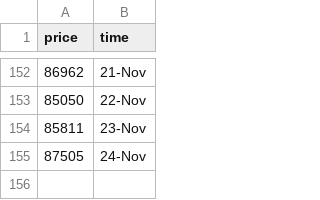
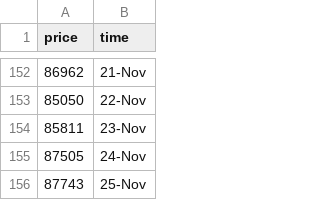
Before and after one commit to ZiaPrince2691/Crypto-price-tracker, a CSV file: crypto_prices.csv, drawn as a sheet; only a part is shown, gaps mark what is left out.

```diff
--- a/crypto_prices.csv
+++ b/crypto_prices.csv
@@ -155 +155,2 @@ price,time
 87505,24-Nov
+87743,25-Nov
```
